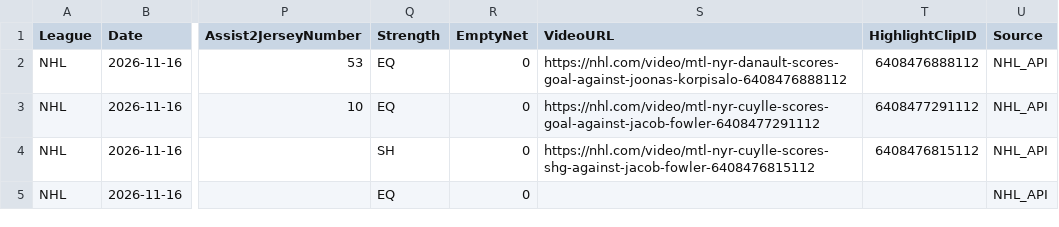
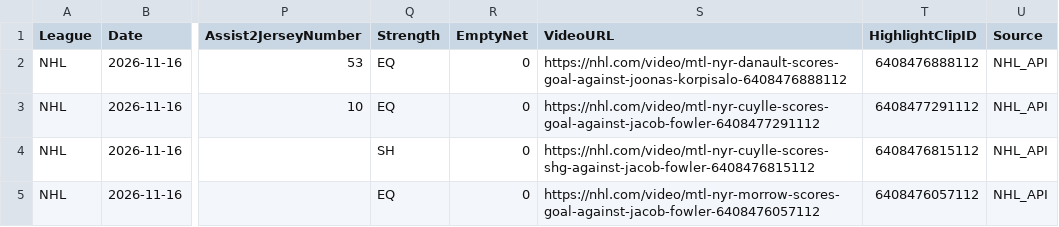
Before and after one commit to skaterbosse/hockey, a CSV file: statsByDate/data/playerstats/Goals_2026-11-16.csv, drawn as a sheet; only a part is shown, gaps mark what is left out; the diff names each change by its address in the sheet, - before the commit and + after, or states it on an @@ line.

```diff
--- a/statsByDate/data/playerstats/Goals_2026-11-16.csv
+++ b/statsByDate/data/playerstats/Goals_2026-11-16.csv
-S5 (VideoURL): (empty)
+S5 (VideoURL): https://nhl.com/video/mtl-nyr-morrow-scores-goal-against-jacob-fowler-6408476057112
-T5 (HighlightClipID): (empty)
+T5 (HighlightClipID): 6408476057112
```
Also changed, not shown: statsByDate/data/games/Games_2026-11-16.csv, statsByDate/data/playerstats/PlayerStats_2026-11-16.csv, 7 other files.
